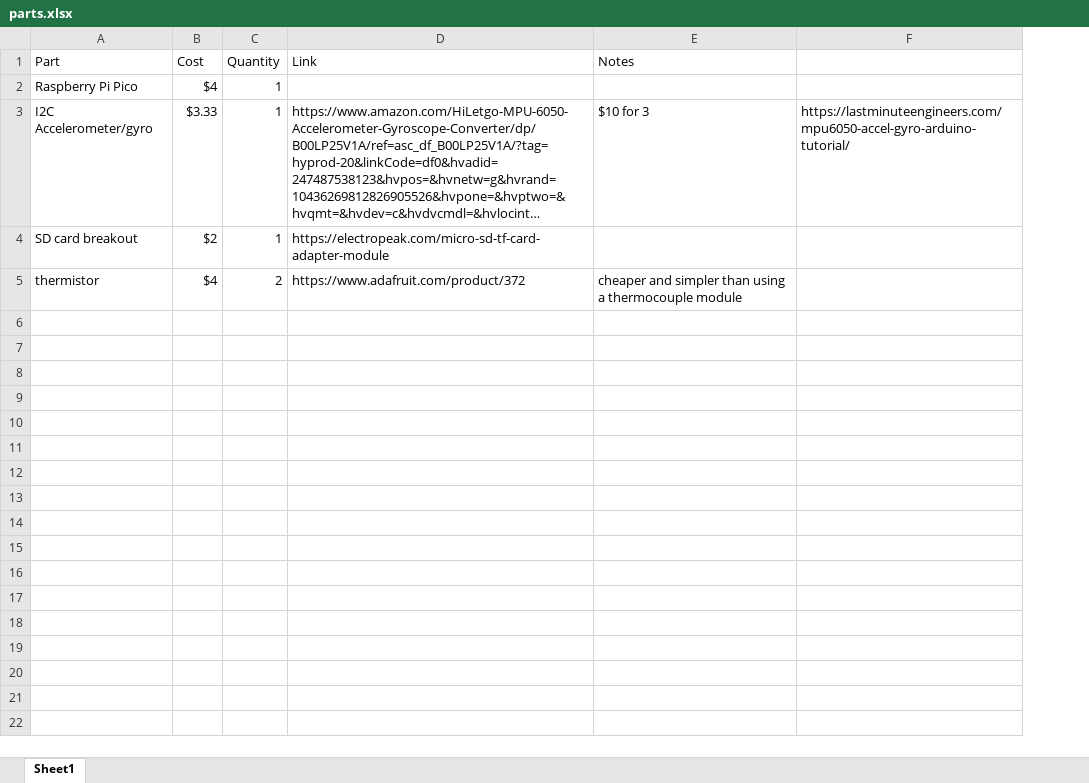
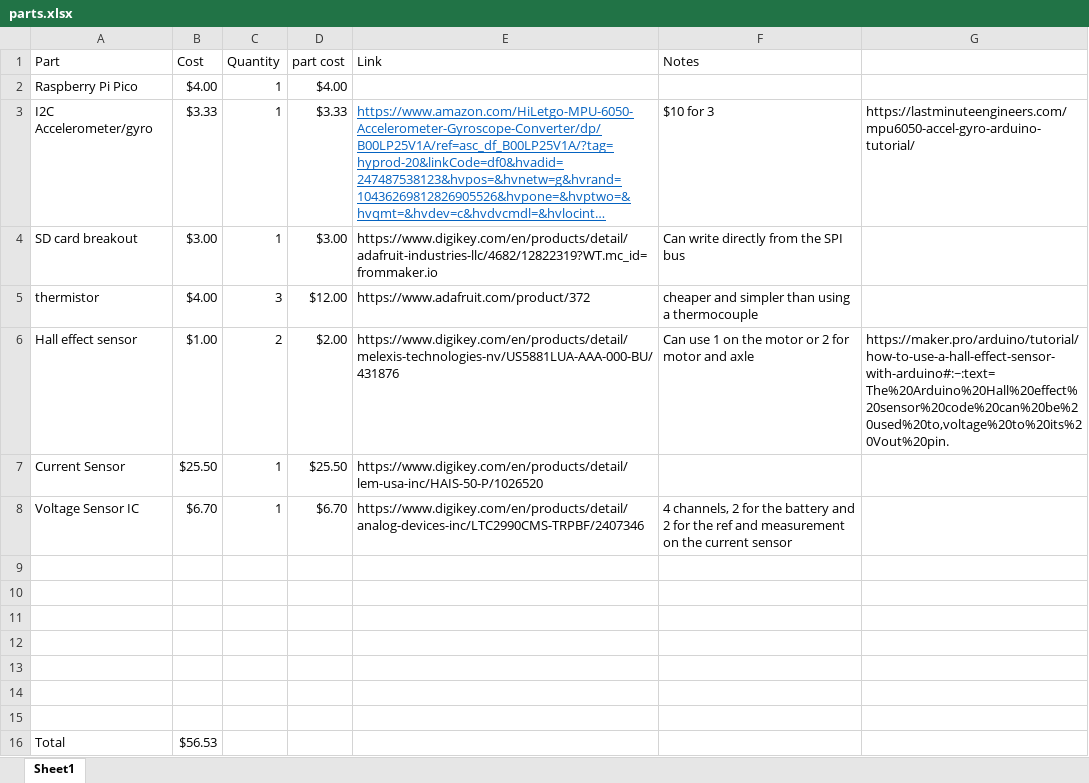
Before and after one commit to ricomputermuseum/RICM_greenpower_telemetry, an Excel workbook: parts.xlsx, sheet Sheet1, drawn as a sheet; long unchanged cells end in …; values as stored, in another font and other column widths than the file's, no borders; addresses are those after the commit; the diff names each change by its address in the sheet, - before the commit and + after, or states it on an @@ line.

Commit message:
added most of the sensors we will probably want
3x temperature sensors
2x hall effect (for RPM)
2x battery voltage
1x current (inductive loop, 50A)
1x 3-axis gyro
1x 3-axis accelerometer

```diff
--- a/parts.xlsx (sheet Sheet1)
+++ b/parts.xlsx (sheet Sheet1)
+column D (part cost), rows 2-5: $4.00 | $3.33 | $3.00 | $12.00
-B2 (Cost): $4
+B2 (Cost): $4.00
@@ E3 underline: off → on, text colour: black → #0563C1 @@
-B4 (Cost): $2
+B4 (Cost): $3.00
-E4 (Link): https://electropeak.com/micro-sd-tf-card-adapter-module
+E4 (Link): https://www.digikey.com/en/products/detail/adafruit-industries-llc/4682/12822319?WT.mc_id=frommaker.io
-F4 (Notes): (empty)
+F4 (Notes): Can write directly from the SPI bus
-B5 (Cost): $4
+B5 (Cost): $4.00
-C5 (Quantity): 2
+C5 (Quantity): 3
-F5 (Notes): …a thermocouple module
+F5 (Notes): …a thermocouple
+row 6: Hall effect sensor | $1.00 | 2 | $2.00 | https://www.digikey.com/en/products/detail/melexis-technologies-nv/US5881LUA-AAA-000-BU/431876 | Can use 1 on the motor or 2 for motor and axle | https://maker.pro/arduino/tutorial/how-to-use-a-hall-effect-sensor-with-arduino#:~:text=The%20Arduino%20Hall%20effect%20sensor%20code%20can%20be%20used%20to,voltage%20to%20its%20Vout%20pin.
+row 7: Current Sensor | $25.50 | 1 | $25.50 | https://www.digikey.com/en/products/detail/lem-usa-inc/HAIS-50-P/1026520
+row 8: Voltage Sensor IC | $6.70 | 1 | $6.70 | https://www.digikey.com/en/products/detail/analog-devices-inc/LTC2990CMS-TRPBF/2407346 | 4 channels, 2 for the battery and 2 for the ref and measurement on the current sensor
+row 9: (empty)
+row 10: (empty)
+row 11: (empty)
+row 12: (empty)
+row 13: (empty)
+row 14: (empty)
+row 15: (empty)
+row 16: Total | $56.53
```
Also changed, not shown: 4 other files.
